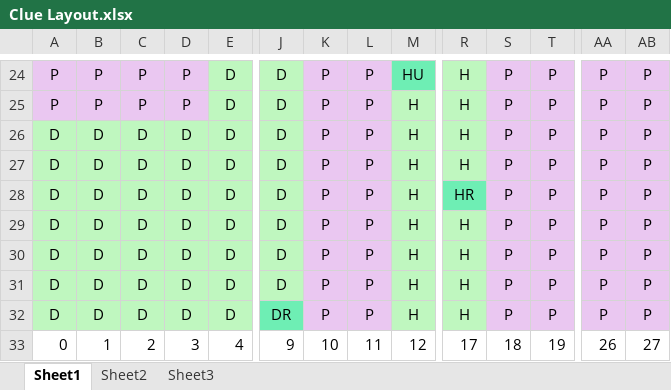
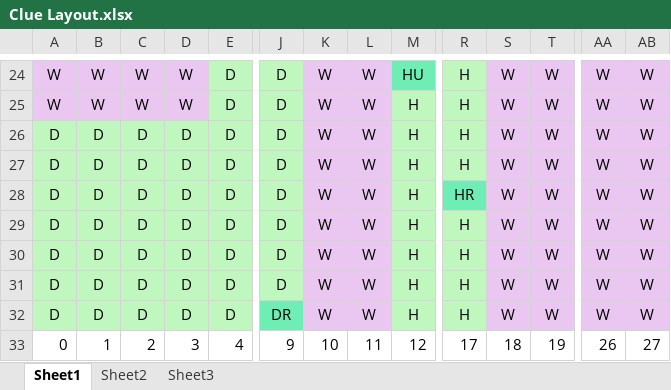
Before and after one commit to lemarsha/ClueRepo2, an Excel workbook: Clue Layout.xlsx, sheet Sheet1, drawn as a sheet; only a part is shown, gaps mark what is left out; values as stored, in another font and other column widths than the file's, no borders; the diff covers the shown part only; the diff names each change by its address in the sheet, - before the commit and + after, or states it on an @@ line.

```diff
--- a/Clue Layout.xlsx (sheet Sheet1)
+++ b/Clue Layout.xlsx (sheet Sheet1)
-A24:A25: P
+A24:A25: W
-B24:B25: P
+B24:B25: W
-C24:C25: P
+C24:C25: W
-D24:D25: P
+D24:D25: W
-K24:K32: P
+K24:K32: W
-L24:L32: P
+L24:L32: W
-S24:S32: P
+S24:S32: W
-T24:T32: P
+T24:T32: W
-AA24:AA32: P
+AA24:AA32: W
-AB24:AB32: P
+AB24:AB32: W
```
Also changed, not shown: 11 added rows, 11 removed rows and 119 edited cells elsewhere in this sheet, 14 other files.
